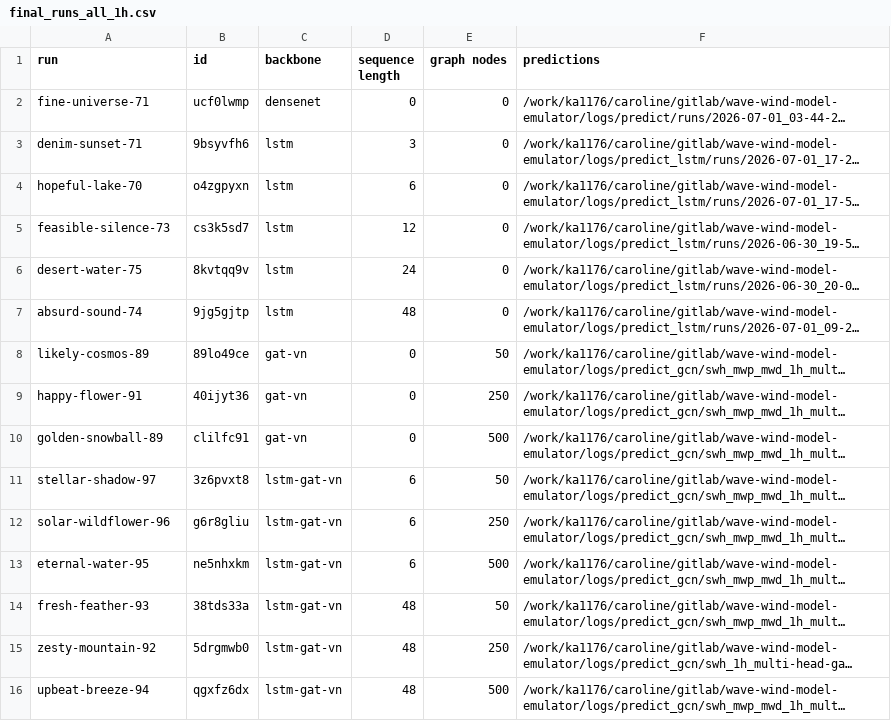
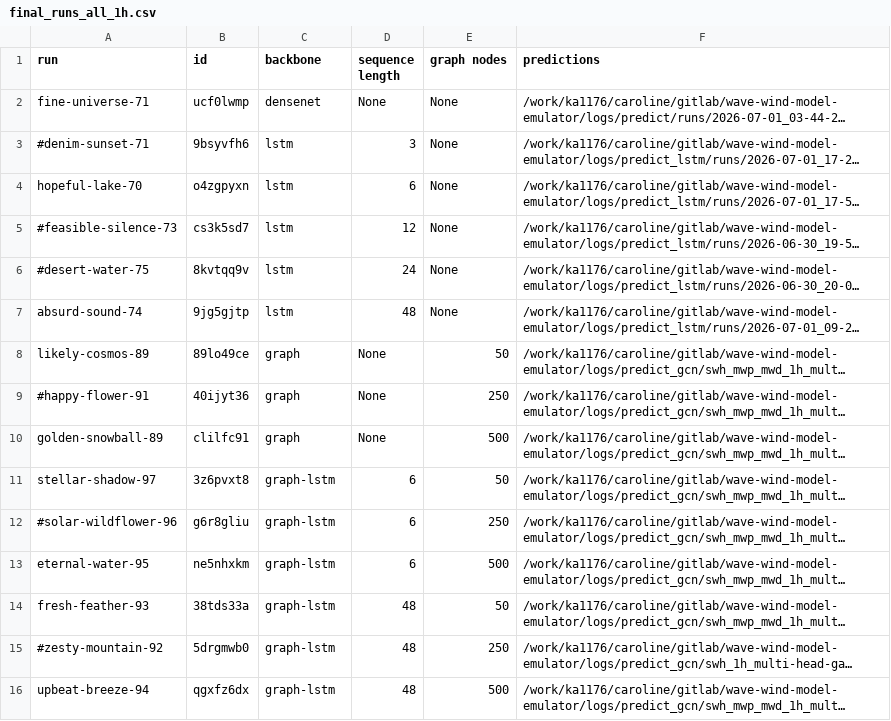
Before and after one commit to crlna16/windwavenet, a CSV file: evaluation/final_runs_all_1h.csv, drawn as a sheet; long unchanged cells end in …; the diff names each change by its address in the sheet, - before the commit and + after, or states it on an @@ line.

```diff
--- a/evaluation/final_runs_all_1h.csv
+++ b/evaluation/final_runs_all_1h.csv
-D2 (sequence length): 0
+D2 (sequence length): None
-E2:E7 (graph nodes): 0
+E2:E7 (graph nodes): None
-A3 (run): denim-sunset-71
+A3 (run): #denim-sunset-71
-A5 (run): feasible-silence-73
+A5 (run): #feasible-silence-73
-A6 (run): desert-water-75
+A6 (run): #desert-water-75
-C8:C10 (backbone): gat-vn
+C8:C10 (backbone): graph
-D8:D10 (sequence length): 0
+D8:D10 (sequence length): None
-A9 (run): happy-flower-91
+A9 (run): #happy-flower-91
-C11:C16 (backbone): lstm-gat-vn
+C11:C16 (backbone): graph-lstm
-A12 (run): solar-wildflower-96
+A12 (run): #solar-wildflower-96
-A15 (run): zesty-mountain-92
+A15 (run): #zesty-mountain-92
```
Also changed, not shown: evaluation/final_runs_swh_1h.csv, 1 other file.
